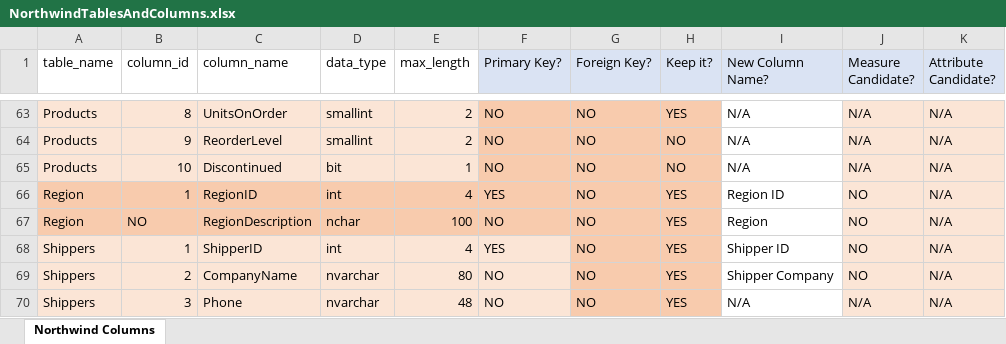
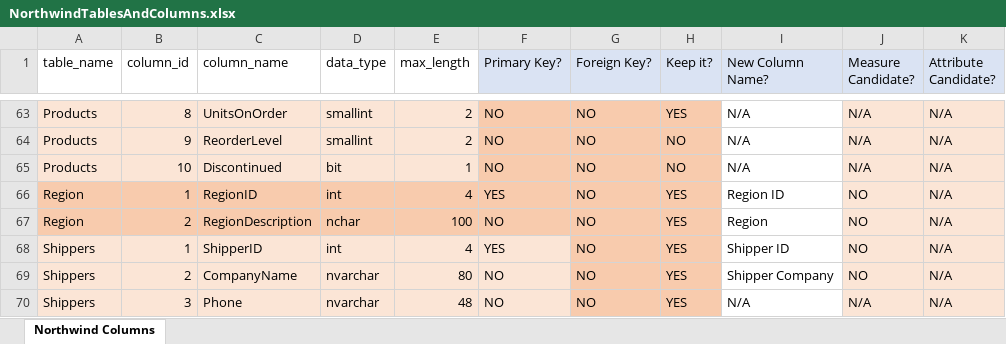
Before and after one commit to dbaptiste777/DataAnalytics26, an Excel workbook: week-09/NorthwindTablesAndColumns.xlsx, sheet Northwind Columns, drawn as a sheet; only a part is shown, gaps mark what is left out; values as stored, in another font and other column widths than the file's, no borders; the diff names each change by its address in the sheet, - before the commit and + after, or states it on an @@ line.

Commit message:
updated spreadsheet

```diff
--- a/week-09/NorthwindTablesAndColumns.xlsx (sheet Northwind Columns)
+++ b/week-09/NorthwindTablesAndColumns.xlsx (sheet Northwind Columns)
-B67 (column_id): NO
+B67 (column_id): 2
```
